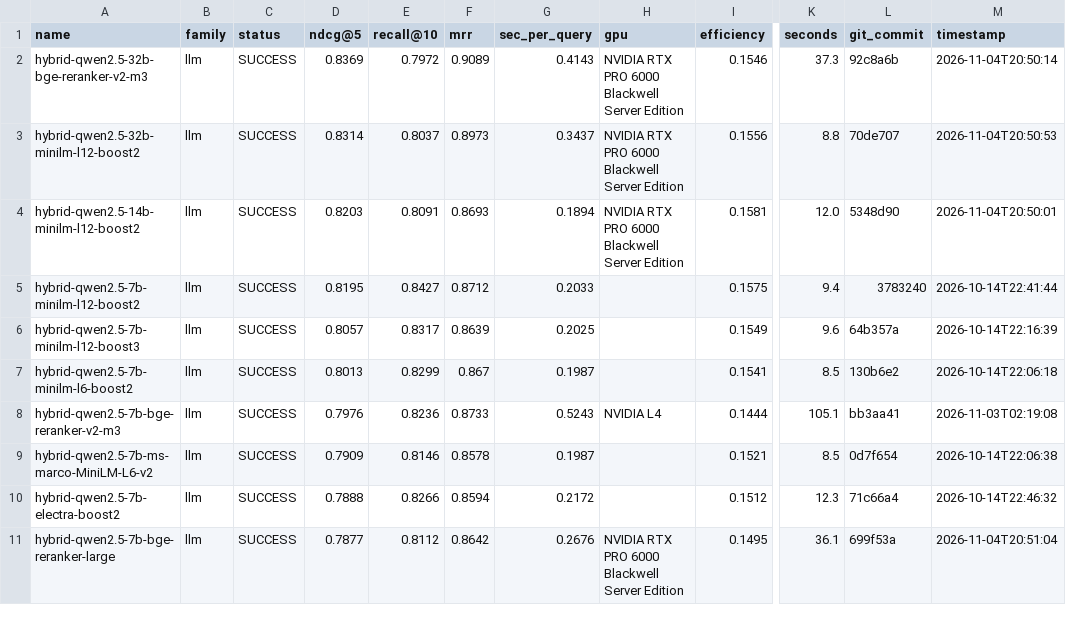
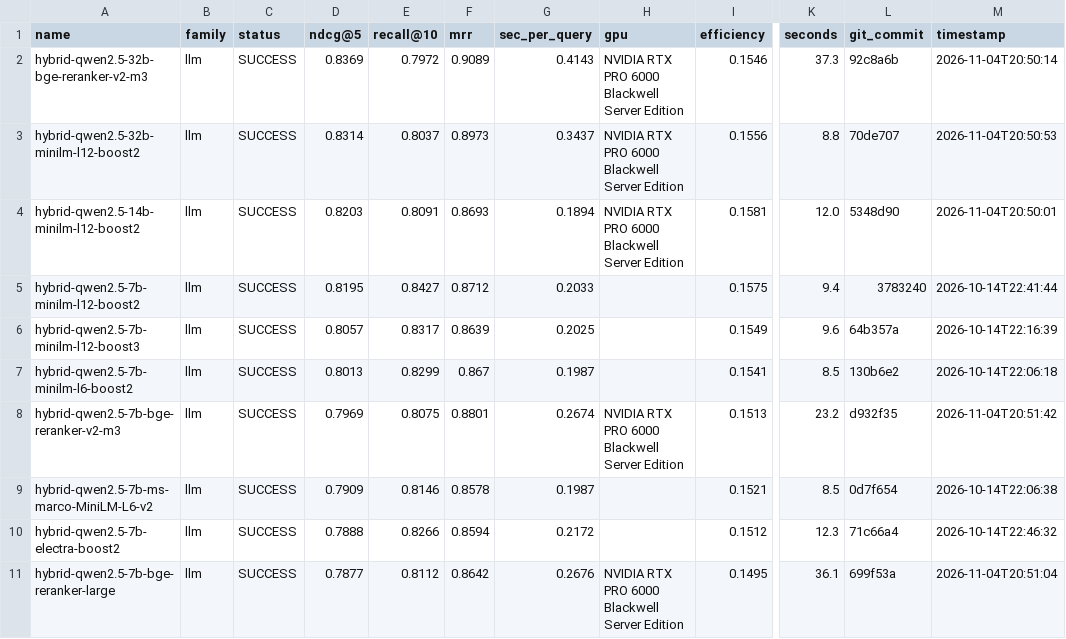
Before and after one commit to ahsank/restaurant-search, a CSV file: research/agent/summary.csv, drawn as a sheet; only a part is shown, gaps mark what is left out; the diff names each change by its address in the sheet, - before the commit and + after, or states it on an @@ line.

Commit message:
Agent iter 82: run_experiment hybrid-qwen2.5-7b-bge-reranker-v2-m3

```diff
--- a/research/agent/summary.csv
+++ b/research/agent/summary.csv
-D8 (ndcg@5): 0.7976
+D8 (ndcg@5): 0.7969
-E8 (recall@10): 0.8236
+E8 (recall@10): 0.8075
-F8 (mrr): 0.8733
+F8 (mrr): 0.8801
-G8 (sec_per_query): 0.5243
+G8 (sec_per_query): 0.2674
-H8 (gpu): NVIDIA L4
+H8 (gpu): NVIDIA RTX PRO 6000 Blackwell Server Edition
-I8 (efficiency): 0.1444
+I8 (efficiency): 0.1513
-K8 (seconds): 105.1
+K8 (seconds): 23.2
-L8 (git_commit): bb3aa41
+L8 (git_commit): d932f35
-M8 (timestamp): 2026-11-03T02:19:08
+M8 (timestamp): 2026-11-04T20:51:42
```
Also changed, not shown: 6 other files.
